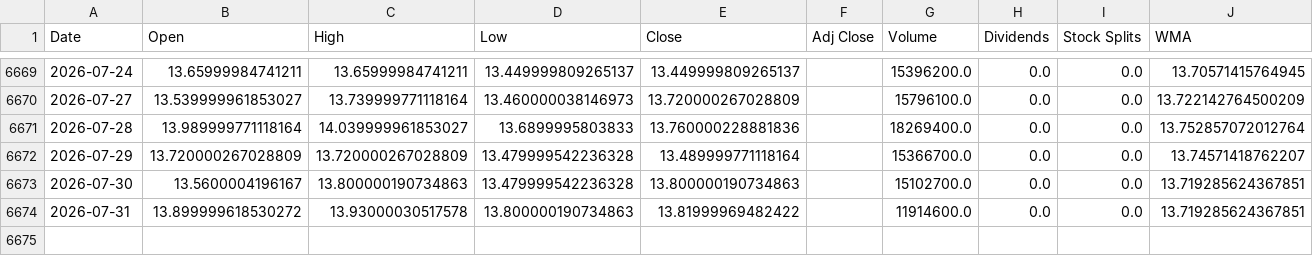
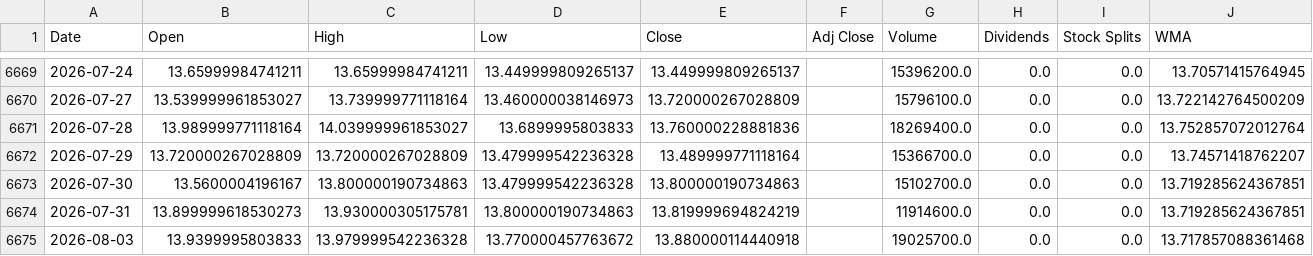
Before and after one commit to LeoRodaelli/investAI, a CSV file: ITSA4.SA.csv, drawn as a sheet; only a part is shown, gaps mark what is left out.

```diff
--- a/ITSA4.SA.csv
+++ b/ITSA4.SA.csv
@@ -6673,2 +6673,3 @@ Date,Open,High,Low,Close,Adj Close,Volume,Dividends,Stock Splits,WMA
 2026-07-30,13.5600004196167,13.800000190734863,13.479999542236328,13.800000190734863,,15102700.0,0.0,0.0,13.719285624367851
-2026-07-31,13.899999618530272,13.93000030517578,13.800000190734863,13.81999969482422,,11914600.0,0.0,0.0,13.719285624367851
+2026-07-31,13.899999618530273,13.930000305175781,13.800000190734863,13.819999694824219,,11914600.0,0.0,0.0,13.719285624367851
+2026-08-03,13.9399995803833,13.979999542236328,13.770000457763672,13.880000114440918,,19025700.0,0.0,0.0,13.717857088361468
```
Also changed, not shown: BHIA3.SA.csv, BTC-USD.csv, 33 other files.
